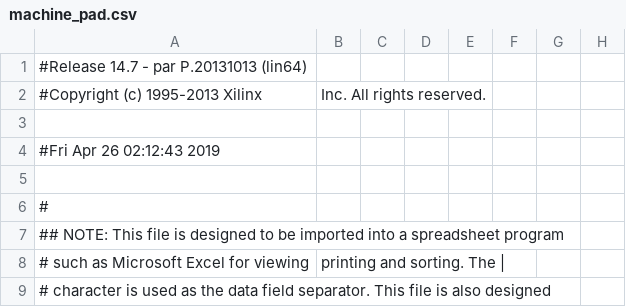
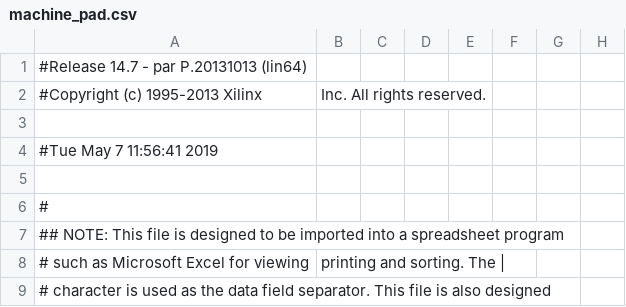
Before and after one commit to Ed-Hong/fpga-proc, a CSV file: proj/machine_pad.csv, drawn as a sheet; only a part is shown; the diff names each change by its address in the sheet, - before the commit and + after, or states it on an @@ line.

```diff
--- a/proj/machine_pad.csv
+++ b/proj/machine_pad.csv
-A4: #Fri Apr 26 02:12:43 2019
+A4: #Tue May 7 11:56:41 2019
```
Also changed, not shown: 43 other files.
